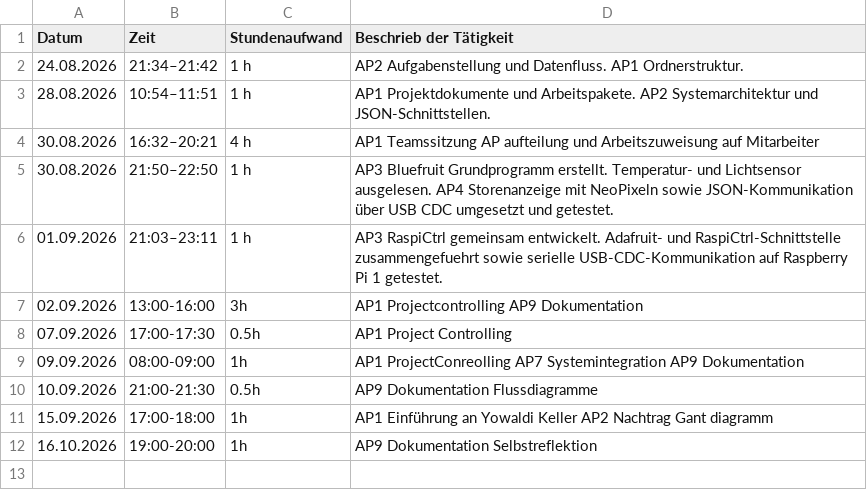
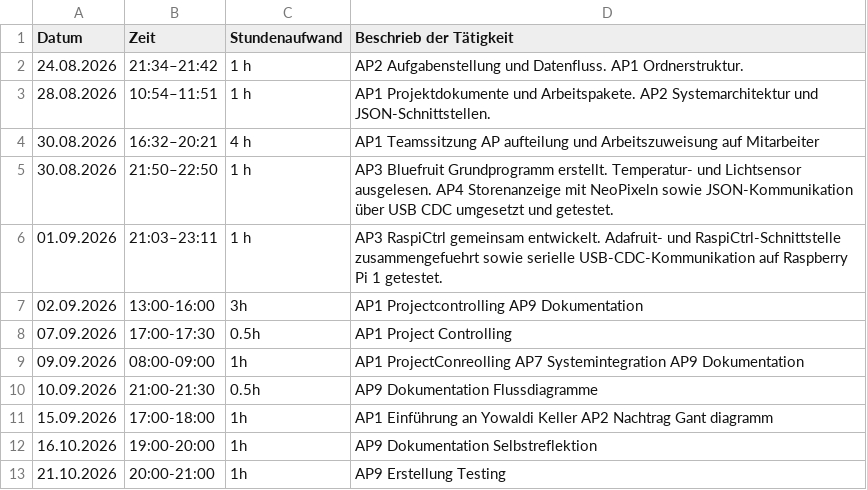
Before and after one commit to niklaus619/TA_V_IoT, a CSV file: Doc/Berichterstattung/Arbeitsjournale/Arbeitjournal_Janett.csv, drawn as a sheet.

```diff
--- a/Doc/Berichterstattung/Arbeitsjournale/Arbeitjournal_Janett.csv
+++ b/Doc/Berichterstattung/Arbeitsjournale/Arbeitjournal_Janett.csv
@@ -12 +12,2 @@ Datum,Zeit,Stundenaufwand,Beschrieb der Tätigkeit
 16.10.2026,19:00-20:00,1h,AP9 Dokumentation Selbstreflektion
+21.10.2026,20:00-21:00,1h,AP9 Erstellung Testing
```
Also changed, not shown: Doc/Berichterstattung/Arbeitsjournale/Arbeitjournal_Muro.csv, 1 other file.
